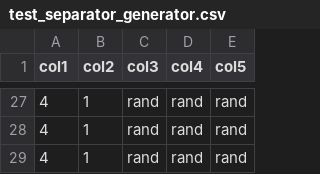
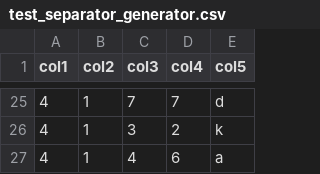
Before and after one commit to HDTortoizZ/django_website, a CSV file: media/testing_files/test_separator_generator.csv, drawn as a sheet; only a part is shown, gaps mark what is left out; the diff covers the shown part only.

Commit message:
Update test_separator_generator.csv
Changed the test data to have actual values instead of just 'rand'.

```diff
--- a/media/testing_files/test_separator_generator.csv
+++ b/media/testing_files/test_separator_generator.csv
@@ -27,3 +25,3 @@
-4,1,rand,rand,rand
-4,1,rand,rand,rand
-4,1,rand,rand,rand
+4,1,7,7,d
+4,1,3,2,k
+4,1,4,6,a
```
Also changed, not shown: 2 removed rows and 69 edited cells elsewhere in this file.
